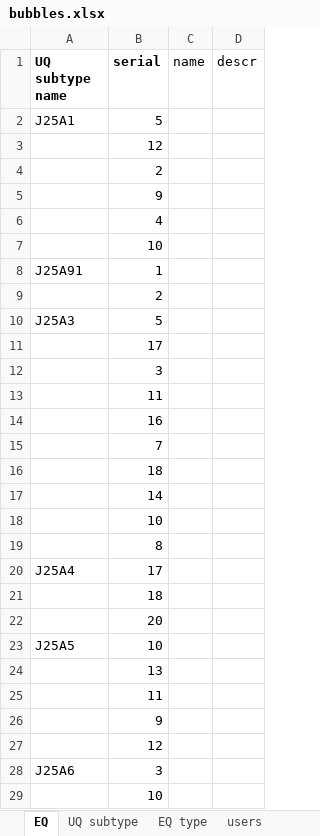
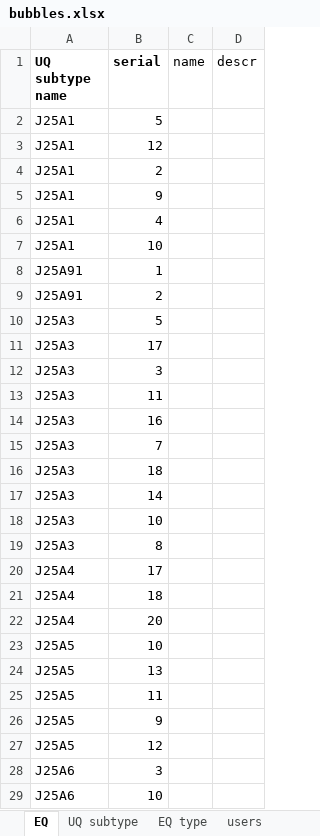
Before and after one commit to carlquistb/CaseBook, an Excel workbook: bubbles.xlsx, sheet EQ, drawn as a sheet; only a part is shown; values as stored, in another font and other column widths than the file's, no borders; the diff covers the shown part only; the diff names each change by its address in the sheet, - before the commit and + after, or states it on an @@ line.

Commit message:
Add files via upload

```diff
--- a/bubbles.xlsx (sheet EQ)
+++ b/bubbles.xlsx (sheet EQ)
-A3:A7 (UQ subtype name): (empty)
+A3:A7 (UQ subtype name): J25A1
-A9 (UQ subtype name): (empty)
+A9 (UQ subtype name): J25A91
-A11:A19 (UQ subtype name): (empty)
+A11:A19 (UQ subtype name): J25A3
-A21:A22 (UQ subtype name): (empty)
+A21:A22 (UQ subtype name): J25A4
-A24:A27 (UQ subtype name): (empty)
+A24:A27 (UQ subtype name): J25A5
-A29 (UQ subtype name): (empty)
+A29 (UQ subtype name): J25A6
```
Also changed, not shown: 18 added rows and 656 edited cells elsewhere in this sheet, sheet rentals, sheet users, sheet transmittals.
